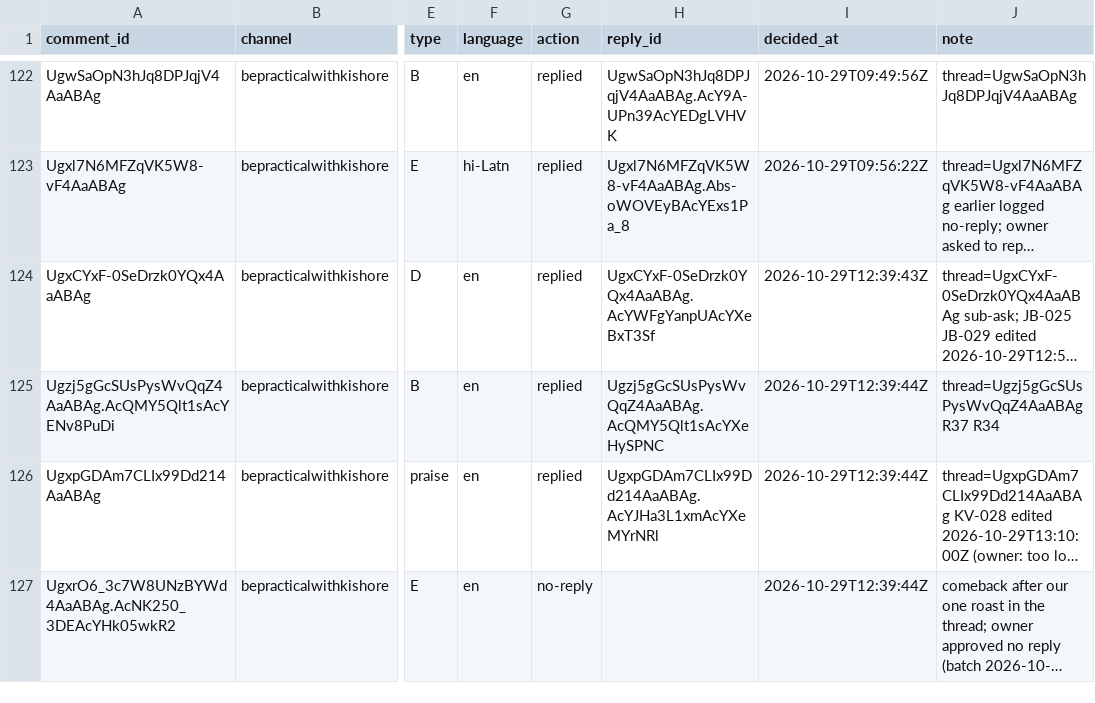
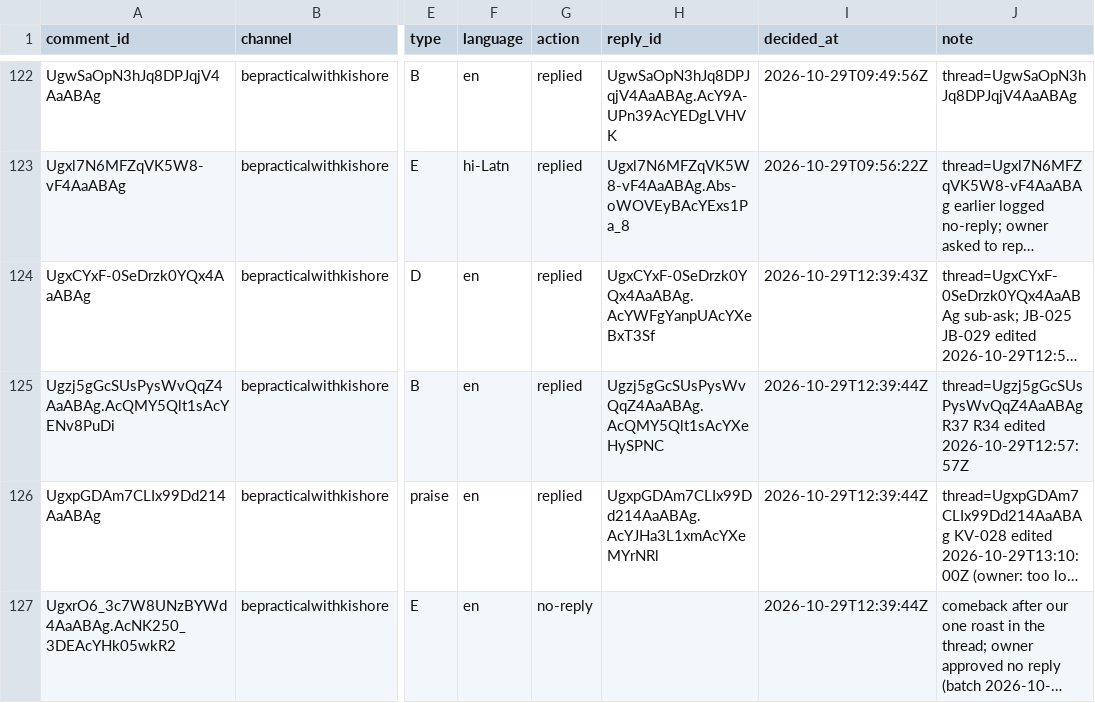
Before and after one commit to mkmk749278/Comments, a CSV file: state/handled.csv, drawn as a sheet; only a part is shown, gaps mark what is left out; long unchanged cells end in …; the diff names each change by its address in the sheet, - before the commit and + after, or states it on an @@ line.

```diff
--- a/state/handled.csv
+++ b/state/handled.csv
-J125 (note): …R37 R34
+J125 (note): …R37 R34 edited 2026-10-29T12:57:57Z
```
